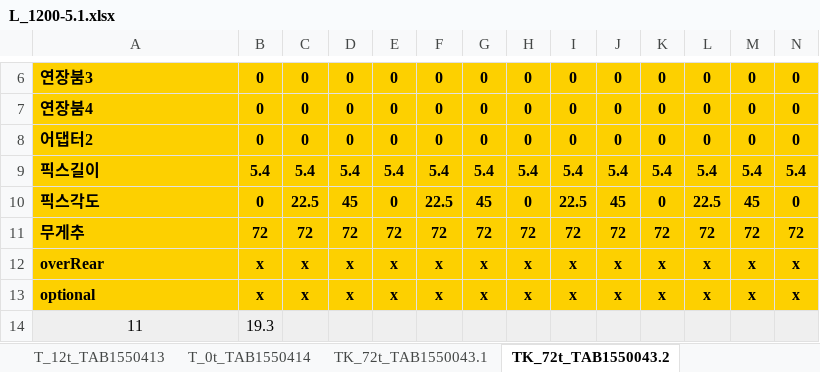
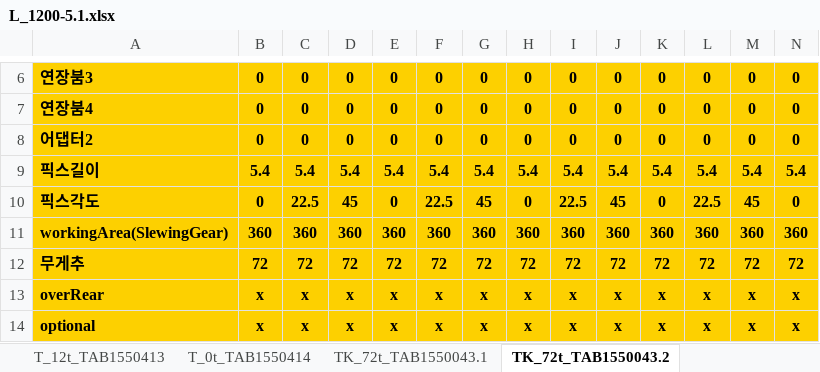
Before and after one commit to Ms-sesia/rigging, an Excel workbook: excelData/L_1200-5.1.xlsx, sheet TK_72t_TAB1550043.2, drawn as a sheet; only a part is shown, gaps mark what is left out; the shorter side is filled out with more unchanged rows; values as stored, in another font and other column widths than the file's, no borders; rows hold the shown columns only; the diff names each change by its address in the sheet, - before the commit and + after, or states it on an @@ line.

```diff
--- a/excelData/L_1200-5.1.xlsx (sheet TK_72t_TAB1550043.2)
+++ b/excelData/L_1200-5.1.xlsx (sheet TK_72t_TAB1550043.2)
+row 11: workingArea(SlewingGear) | 360 | 360 | 360 | 360 | 360 | 360 | 360 | 360 | 360 | 360 | 360 | 360 | 360
```
Also changed, not shown: sheet TK_72t_TAB1550043.1, sheet TK_72t_TAB1550050.1, sheet TK_72t_TAB1550078.1, sheet TK_72t_TAB1550057.1, sheet TK_72t_TAB1550085.1, sheet TK_72t_TAB1550071.1, 23 more sheets, excelData/L_11200-9.1.xlsx, excelData/L_1300_N-6.2.xlsx, 18 other files.
